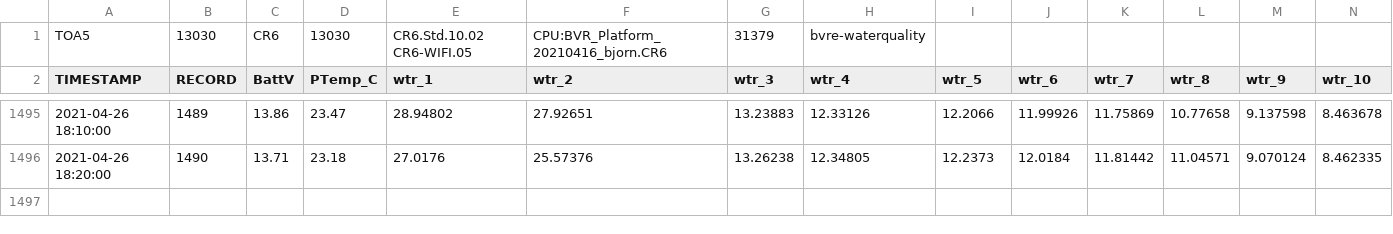
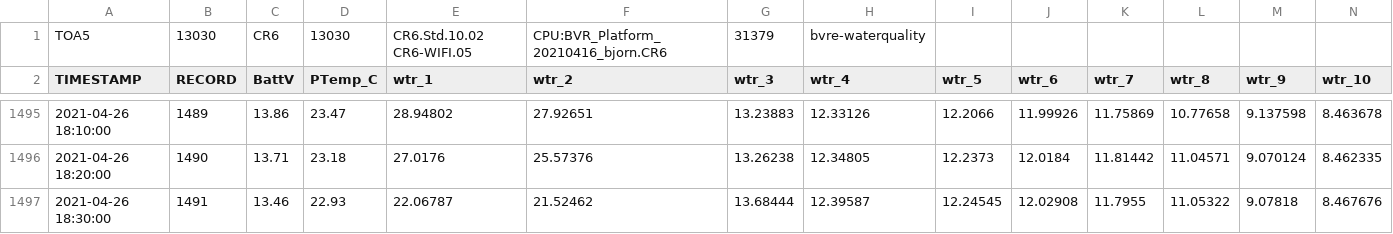
Before and after one commit to vahid-dan/BVRE-data, a CSV file: bvre-waterquality.csv, drawn as a sheet; only a part is shown, gaps mark what is left out; rows hold the shown columns only; the diff names each change by its address in the sheet, - before the commit and + after, or states it on an @@ line.

Commit message:
04/26/21 18:32:26 EST: Git Backup

```diff
--- a/bvre-waterquality.csv
+++ b/bvre-waterquality.csv
+row 1497: 2021-04-26 18:30:00 | 1491 | 13.46 | 22.93 | 22.06787 | 21.52462 | 13.68444 | 12.39587 | 12.24545 | 12.02908 | 11.7955 | 11.05322 | 9.07818 | 8.467676
```
